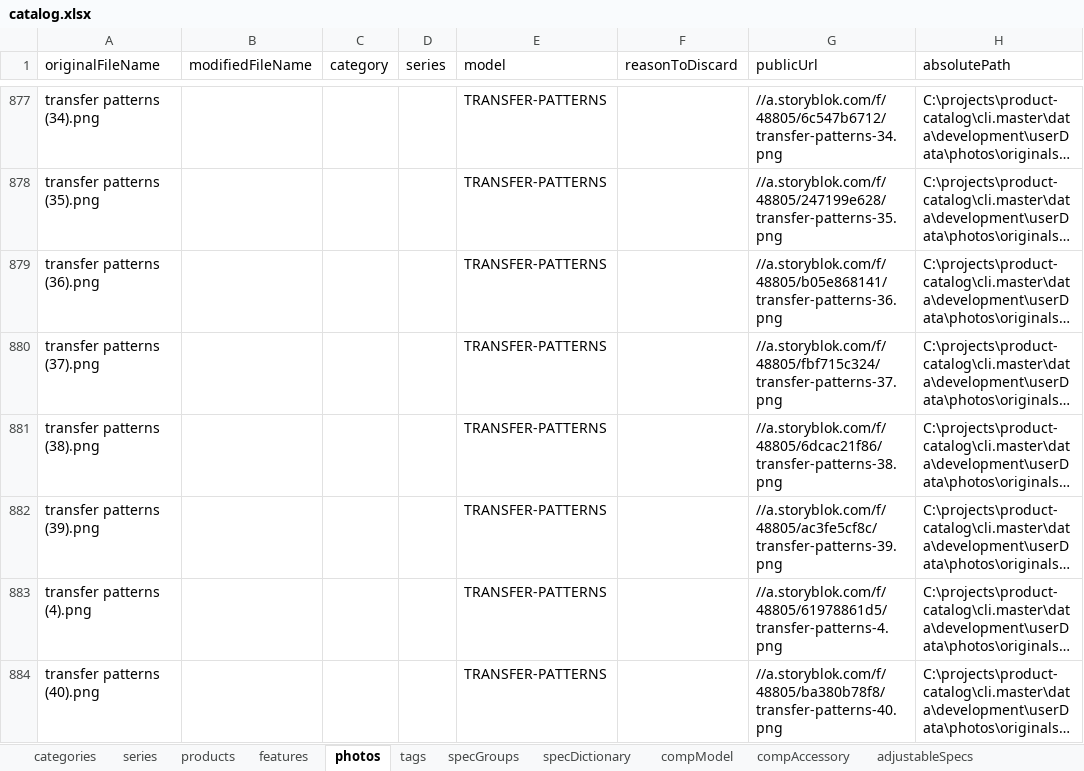
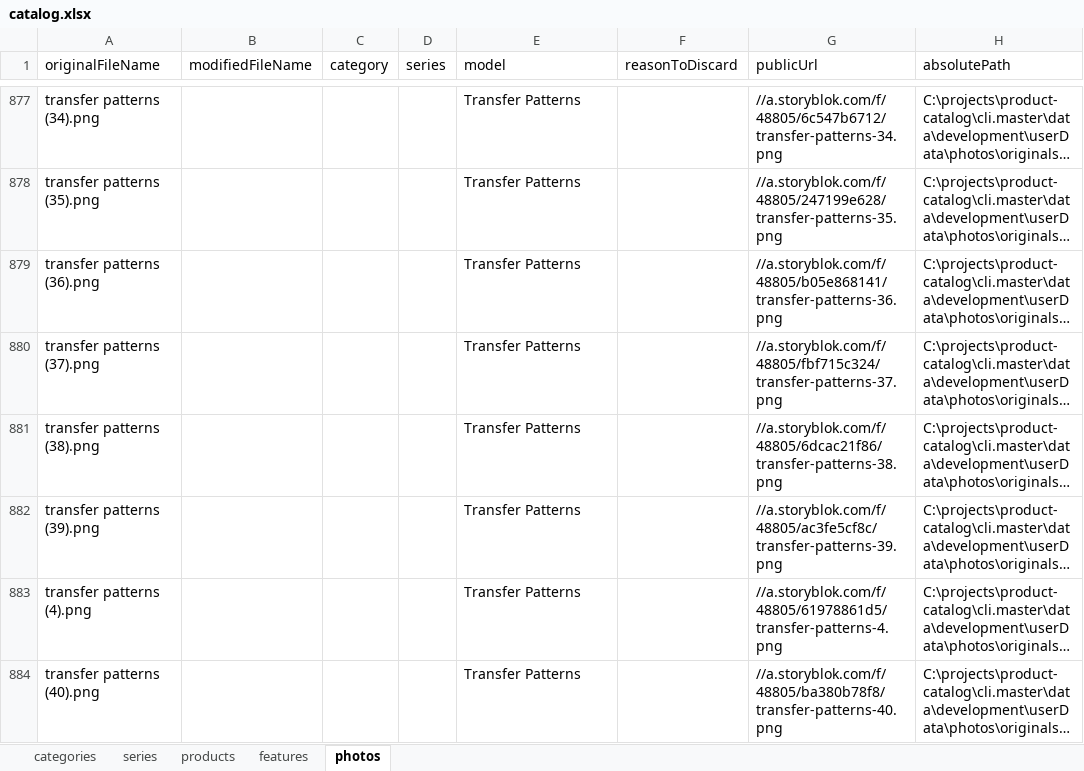
Before and after one commit to juniorCitizen/product-catalog-cli, an Excel workbook: data/development/userData/catalog.xlsx, sheet photos, drawn as a sheet; only a part is shown, gaps mark what is left out; long unchanged cells end in …; values as stored, in another font and other column widths than the file's, no borders; the diff covers the shown part only; the diff names each change by its address in the sheet, - before the commit and + after, or states it on an @@ line.

```diff
--- a/data/development/userData/catalog.xlsx (sheet photos)
+++ b/data/development/userData/catalog.xlsx (sheet photos)
-sheet tab: tags
-sheet tab: specGroups
-sheet tab: specDictionary
-sheet tab: compModel
-sheet tab: compAccessory
-sheet tab: adjustableSpecs
-E877:E884 (model): TRANSFER-PATTERNS
+E877:E884 (model): Transfer Patterns
```
Also changed, not shown: 102 edited cells elsewhere in this sheet, sheet products, sheet series, sheet categories, other sheet tabs.
